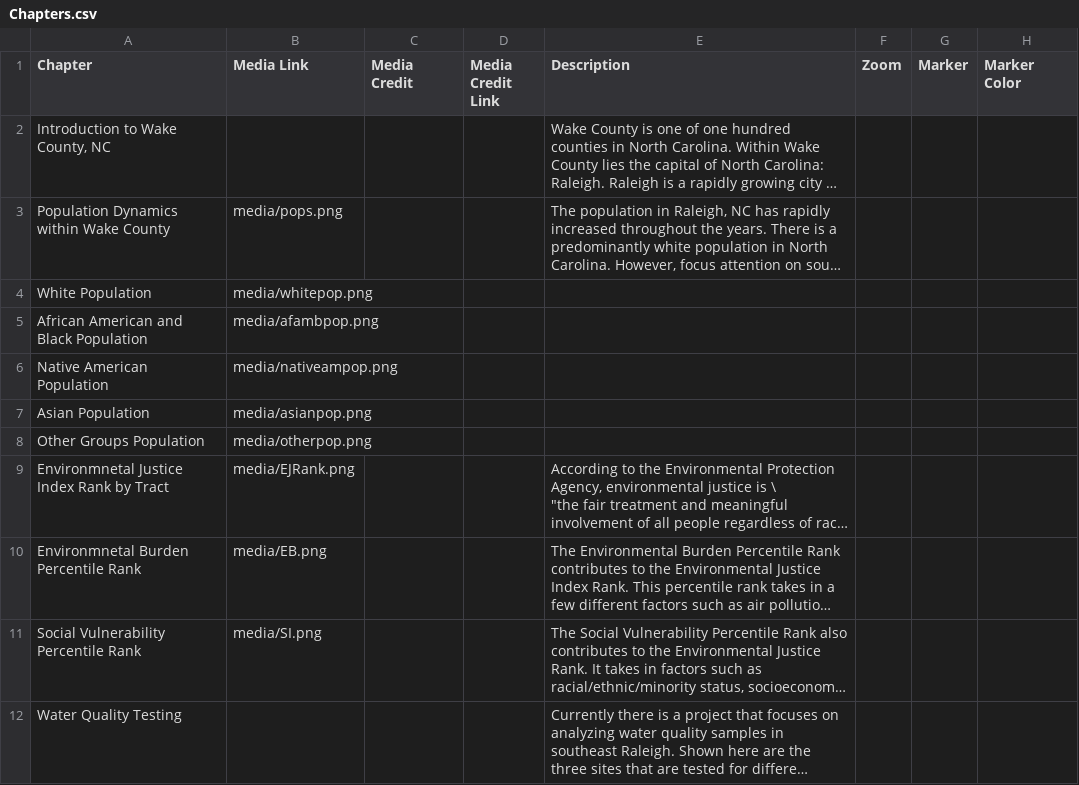
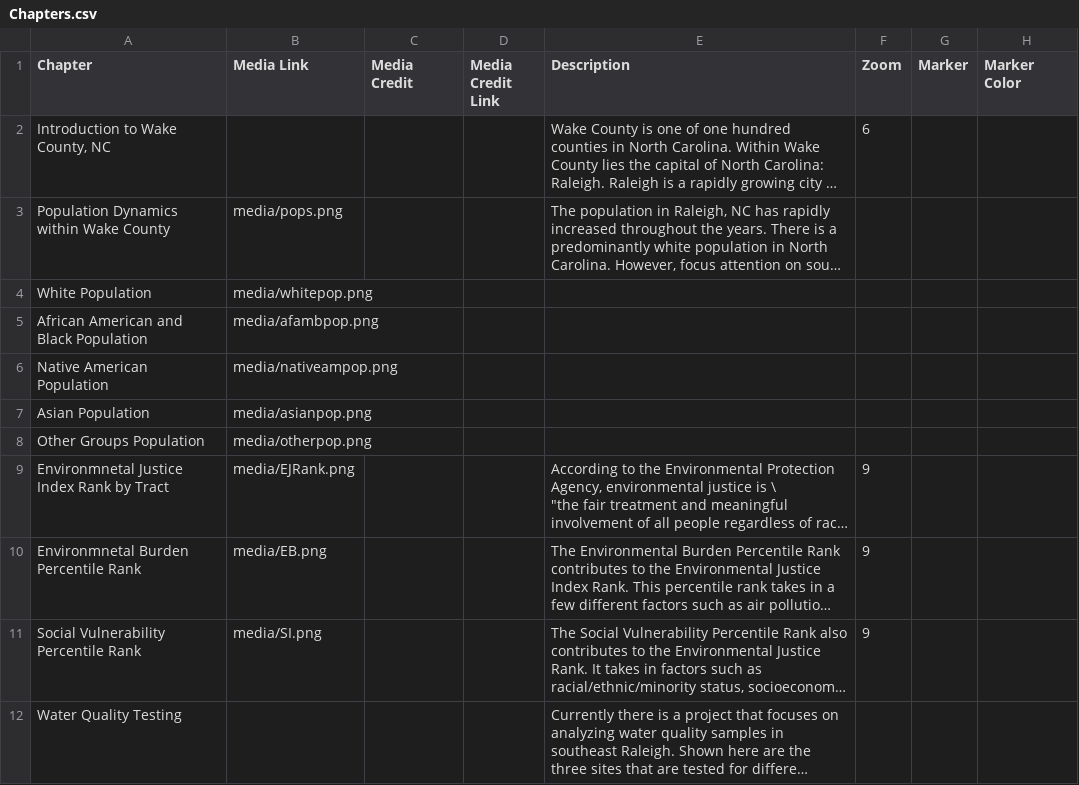
Before and after one commit to cmnottin/Final_Project, a CSV file: csv/Chapters.csv, drawn as a sheet; only a part is shown; long unchanged cells end in …; the diff names each change by its address in the sheet, - before the commit and + after, or states it on an @@ line.

Commit message:
adding zoom

```diff
--- a/csv/Chapters.csv
+++ b/csv/Chapters.csv
-F2 (Zoom): (empty)
+F2 (Zoom): 6
-F9:F11 (Zoom): (empty)
+F9:F11 (Zoom): 9
```
